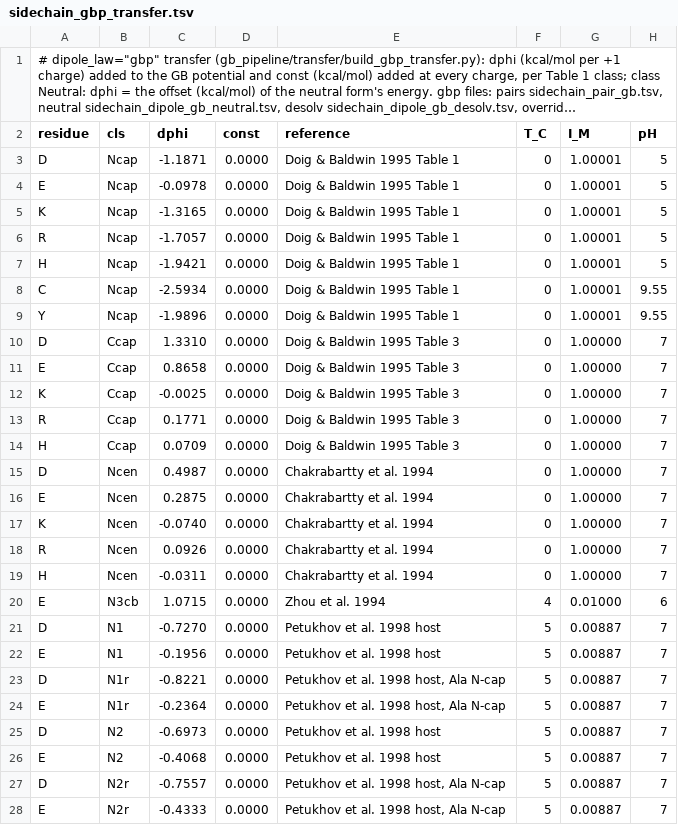
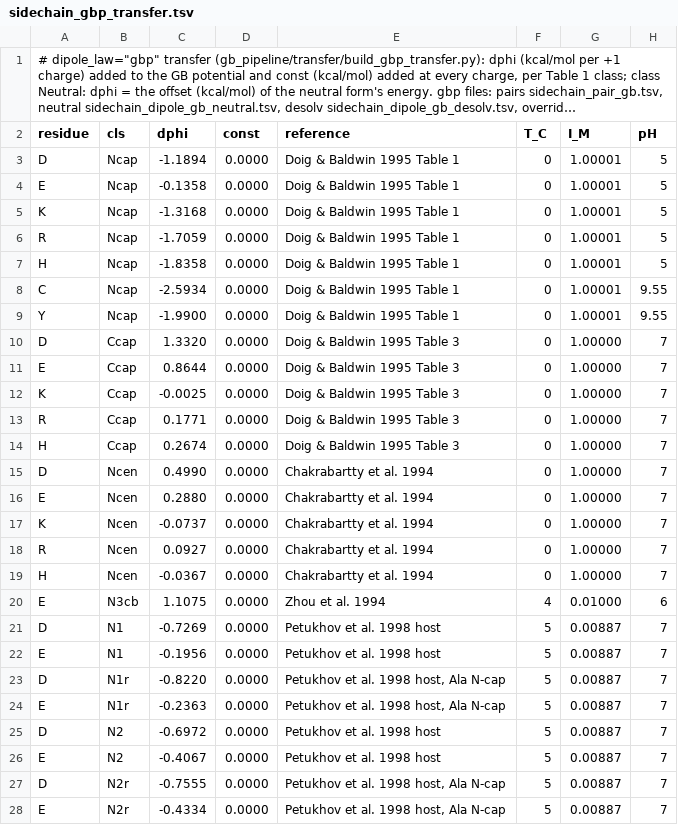
Before and after one commit to mengqvist/AGADIR, a TSV file: pyagadir/params/sidechain_gbp_transfer.tsv, drawn as a sheet; only a part is shown; long unchanged cells end in …; the diff covers the shown part only.

```diff
--- a/pyagadir/params/sidechain_gbp_transfer.tsv
+++ b/pyagadir/params/sidechain_gbp_transfer.tsv
@@ -2,27 +2,27 @@
 residue	cls	dphi	const	reference	T_C	I_M	pH
-D	Ncap	-1.1871	0.0000	Doig & Baldwin 1995 Table 1	0	1.00001	5
-E	Ncap	-0.0978	0.0000	Doig & Baldwin 1995 Table 1	0	1.00001	5
-K	Ncap	-1.3165	0.0000	Doig & Baldwin 1995 Table 1	0	1.00001	5
-R	Ncap	-1.7057	0.0000	Doig & Baldwin 1995 Table 1	0	1.00001	5
-H	Ncap	-1.9421	0.0000	Doig & Baldwin 1995 Table 1	0	1.00001	5
+D	Ncap	-1.1894	0.0000	Doig & Baldwin 1995 Table 1	0	1.00001	5
+E	Ncap	-0.1358	0.0000	Doig & Baldwin 1995 Table 1	0	1.00001	5
+K	Ncap	-1.3168	0.0000	Doig & Baldwin 1995 Table 1	0	1.00001	5
+R	Ncap	-1.7059	0.0000	Doig & Baldwin 1995 Table 1	0	1.00001	5
+H	Ncap	-1.8358	0.0000	Doig & Baldwin 1995 Table 1	0	1.00001	5
 C	Ncap	-2.5934	0.0000	Doig & Baldwin 1995 Table 1	0	1.00001	9.55
-Y	Ncap	-1.9896	0.0000	Doig & Baldwin 1995 Table 1	0	1.00001	9.55
-D	Ccap	1.3310	0.0000	Doig & Baldwin 1995 Table 3	0	1.00000	7
-E	Ccap	0.8658	0.0000	Doig & Baldwin 1995 Table 3	0	1.00000	7
+Y	Ncap	-1.9900	0.0000	Doig & Baldwin 1995 Table 1	0	1.00001	9.55
+D	Ccap	1.3320	0.0000	Doig & Baldwin 1995 Table 3	0	1.00000	7
+E	Ccap	0.8644	0.0000	Doig & Baldwin 1995 Table 3	0	1.00000	7
 K	Ccap	-0.0025	0.0000	Doig & Baldwin 1995 Table 3	0	1.00000	7
 R	Ccap	0.1771	0.0000	Doig & Baldwin 1995 Table 3	0	1.00000	7
-H	Ccap	0.0709	0.0000	Doig & Baldwin 1995 Table 3	0	1.00000	7
-D	Ncen	0.4987	0.0000	Chakrabartty et al. 1994	0	1.00000	7
-E	Ncen	0.2875	0.0000	Chakrabartty et al. 1994	0	1.00000	7
-K	Ncen	-0.0740	0.0000	Chakrabartty et al. 1994	0	1.00000	7
-R	Ncen	0.0926	0.0000	Chakrabartty et al. 1994	0	1.00000	7
-H	Ncen	-0.0311	0.0000	Chakrabartty et al. 1994	0	1.00000	7
-E	N3cb	1.0715	0.0000	Zhou et al. 1994	4	0.01000	6
-D	N1	-0.7270	0.0000	Petukhov et al. 1998 host	5	0.00887	7
+H	Ccap	0.2674	0.0000	Doig & Baldwin 1995 Table 3	0	1.00000	7
+D	Ncen	0.4990	0.0000	Chakrabartty et al. 1994	0	1.00000	7
+E	Ncen	0.2880	0.0000	Chakrabartty et al. 1994	0	1.00000	7
+K	Ncen	-0.0737	0.0000	Chakrabartty et al. 1994	0	1.00000	7
+R	Ncen	0.0927	0.0000	Chakrabartty et al. 1994	0	1.00000	7
+H	Ncen	-0.0367	0.0000	Chakrabartty et al. 1994	0	1.00000	7
+E	N3cb	1.1075	0.0000	Zhou et al. 1994	4	0.01000	6
+D	N1	-0.7269	0.0000	Petukhov et al. 1998 host	5	0.00887	7
 E	N1	-0.1956	0.0000	Petukhov et al. 1998 host	5	0.00887	7
-D	N1r	-0.8221	0.0000	Petukhov et al. 1998 host, Ala N-cap	5	0.00887	7
-E	N1r	-0.2364	0.0000	Petukhov et al. 1998 host, Ala N-cap	5	0.00887	7
-D	N2	-0.6973	0.0000	Petukhov et al. 1998 host	5	0.00887	7
-E	N2	-0.4068	0.0000	Petukhov et al. 1998 host	5	0.00887	7
-D	N2r	-0.7557	0.0000	Petukhov et al. 1998 host, Ala N-cap	5	0.00887	7
-E	N2r	-0.4333	0.0000	Petukhov et al. 1998 host, Ala N-cap	5	0.00887	7
+D	N1r	-0.8220	0.0000	Petukhov et al. 1998 host, Ala N-cap	5	0.00887	7
+E	N1r	-0.2363	0.0000	Petukhov et al. 1998 host, Ala N-cap	5	0.00887	7
+D	N2	-0.6972	0.0000	Petukhov et al. 1998 host	5	0.00887	7
+E	N2	-0.4067	0.0000	Petukhov et al. 1998 host	5	0.00887	7
+D	N2r	-0.7555	0.0000	Petukhov et al. 1998 host, Ala N-cap	5	0.00887	7
+E	N2r	-0.4334	0.0000	Petukhov et al. 1998 host, Ala N-cap	5	0.00887	7
```
Also changed, not shown: 8 edited cells elsewhere in this file, pyagadir/params/sidechain_dipole_gb_transfer.tsv, 11 other files.
